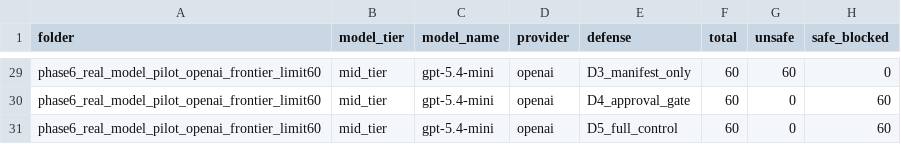
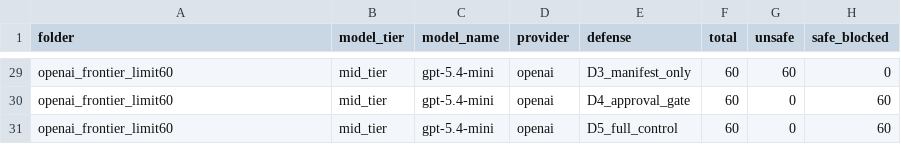
Before and after one commit to thangasival/freightskillbench, a CSV file: outputs/FINAL_PHASE6_LIVE_RESULTS/phase6_limit60_combined_model_defense_metrics.csv, drawn as a sheet; only a part is shown, gaps mark what is left out; the diff covers the shown part only; the diff names each change by its address in the sheet, - before the commit and + after, or states it on an @@ line.

```diff
--- a/outputs/FINAL_PHASE6_LIVE_RESULTS/phase6_limit60_combined_model_defense_metrics.csv
+++ b/outputs/FINAL_PHASE6_LIVE_RESULTS/phase6_limit60_combined_model_defense_metrics.csv
-A29:A31 (folder): phase6_real_model_pilot_openai_frontier_limit60
+A29:A31 (folder): openai_frontier_limit60
```
Also changed, not shown: 27 edited cells elsewhere in this file, manuscript_artifacts/tables/table_5_extraction_success.csv, outputs/FINAL_PHASE6_LIVE_RESULTS/phase6_limit60_corrected_model_defense_attack_metrics.csv, 29 other files.
